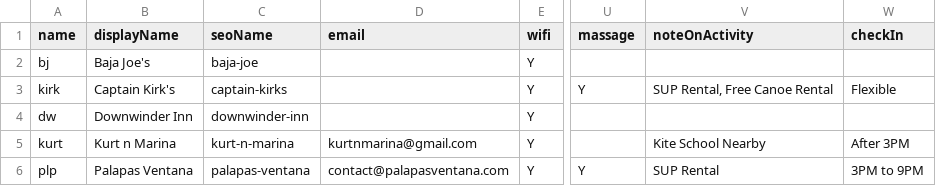
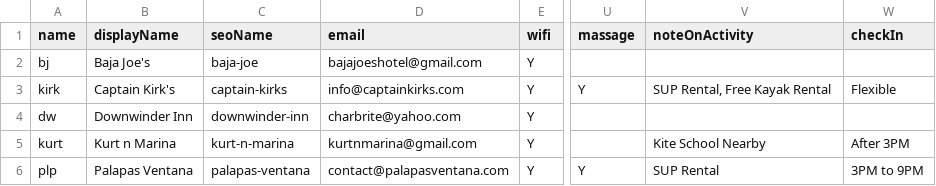
Before and after one commit to cyoon2000/python-google-app-engine, a CSV file: application/contents/csv/resorts.csv, drawn as a sheet; only a part is shown, gaps mark what is left out; the diff covers the shown part only; the diff names each change by its address in the sheet, - before the commit and + after, or states it on an @@ line.

Commit message:
[content] updated resort email addresses. pelican reef content.

```diff
--- a/application/contents/csv/resorts.csv
+++ b/application/contents/csv/resorts.csv
-D2 (email): (empty)
+D2 (email): bajajoeshotel@gmail.com
-D3 (email): (empty)
+D3 (email): info@captainkirks.com
-V3 (noteOnActivity): SUP Rental, Free Canoe Rental
+V3 (noteOnActivity): SUP Rental, Free Kayak Rental
-D4 (email): (empty)
+D4 (email): charbrite@yahoo.com
```
Also changed, not shown: 9 edited cells elsewhere in this file.
